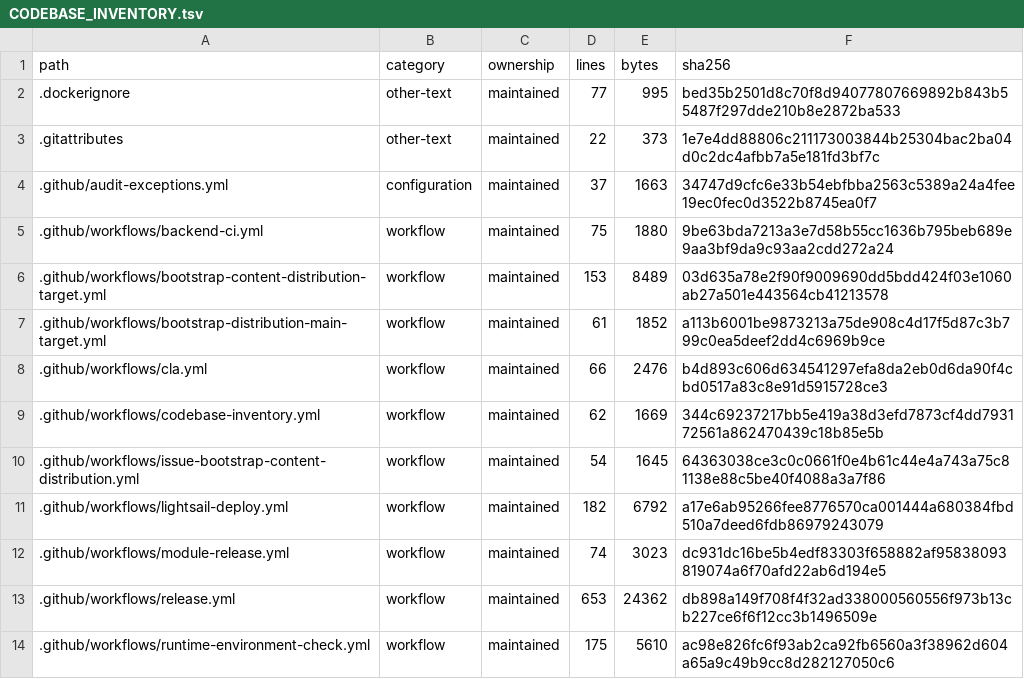
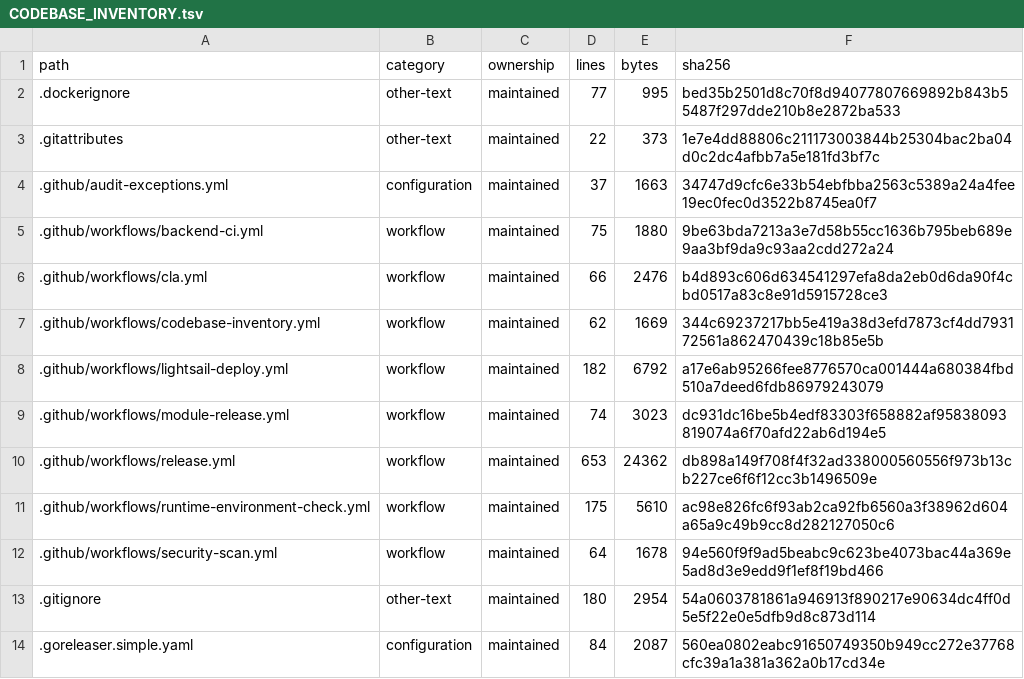
Before and after one commit to WilliamWang1721/LightBridge, a TSV file: docs/architecture/CODEBASE_INVENTORY.tsv, drawn as a sheet; only a part is shown; the shorter side is filled out with more unchanged rows.

```diff
--- a/docs/architecture/CODEBASE_INVENTORY.tsv
+++ b/docs/architecture/CODEBASE_INVENTORY.tsv
@@ -5,7 +5,4 @@ path	category	ownership	lines	bytes	sha256
 .github/workflows/backend-ci.yml	workflow	maintained	75	1880	9be63bda7213a3e7d58b55cc1636b795beb689e9aa3bf9da9c93aa2cdd272a24
-.github/workflows/bootstrap-content-distribution-target.yml	workflow	maintained	153	8489	03d635a78e2f90f9009690dd5bdd424f03e1060ab27a501e443564cb41213578
-.github/workflows/bootstrap-distribution-main-target.yml	workflow	maintained	61	1852	a113b6001be9873213a75de908c4d17f5d87c3b799c0ea5deef2dd4c6969b9ce
 .github/workflows/cla.yml	workflow	maintained	66	2476	b4d893c606d634541297efa8da2eb0d6da90f4cbd0517a83c8e91d5915728ce3
 .github/workflows/codebase-inventory.yml	workflow	maintained	62	1669	344c69237217bb5e419a38d3efd7873cf4dd793172561a862470439c18b85e5b
-.github/workflows/issue-bootstrap-content-distribution.yml	workflow	maintained	54	1645	64363038ce3c0c0661f0e4b61c44e4a743a75c81138e88c5be40f4088a3a7f86
 .github/workflows/lightsail-deploy.yml	workflow	maintained	182	6792	a17e6ab95266fee8776570ca001444a680384fbd510a7deed6fdb86979243079
```
